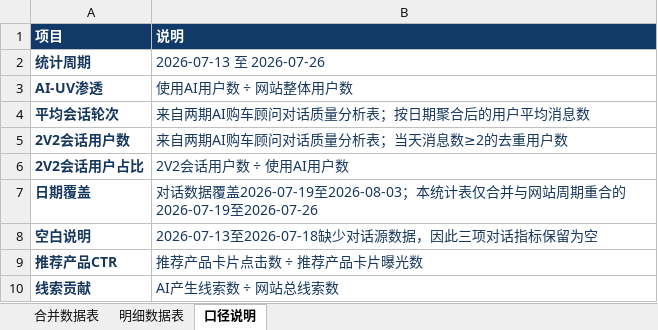
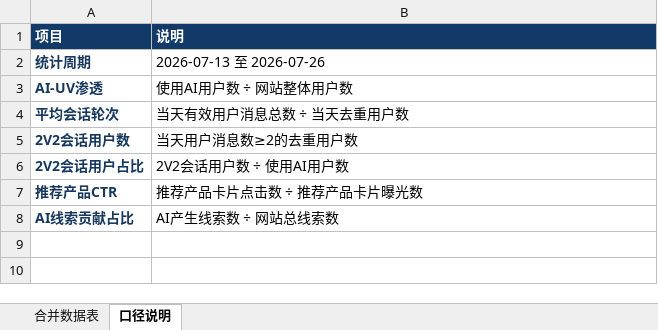
Before and after one commit to yuanliniu27-spec/data-cavi-site, an Excel workbook: AutoCava_AI最新统计表.xlsx, sheet 口径说明, drawn as a sheet; values as stored, in another font and other column widths than the file's, no borders; removed rows and columns are numbered as before the commit, all else as after; the diff names each change by its address in the sheet, - before the commit and + after, or states it on an @@ line.

```diff
--- a/AutoCava_AI最新统计表.xlsx (sheet 口径说明)
+++ b/AutoCava_AI最新统计表.xlsx (sheet 口径说明)
-sheet tab: 明细数据表
-B2:B6 text colour: #17385E
+B2:B6 text colour: black
-B4 (说明): 来自两期AI购车顾问对话质量分析表；按日期聚合后的用户平均消息数
+B4 (说明): 当天有效用户消息总数 ÷ 当天去重用户数
-B5 (说明): 来自两期AI购车顾问对话质量分析表；当天消息数≥2的去重用户数
+B5 (说明): 当天用户消息数≥2的去重用户数
-row 7: 日期覆盖 | 对话数据覆盖2026-07-19至2026-08-03；本统计表仅合并与网站周期重合的2026-07-19至2026-07-26
-row 8: 空白说明 | 2026-07-13至2026-07-18缺少对话源数据，因此三项对话指标保留为空
-B7:B8 text colour: #17385E
+B7:B8 text colour: black
-A8 (项目): 线索贡献
+A8 (项目): AI线索贡献占比
```
Also changed, not shown: sheet 合并数据表, 1 other file.
